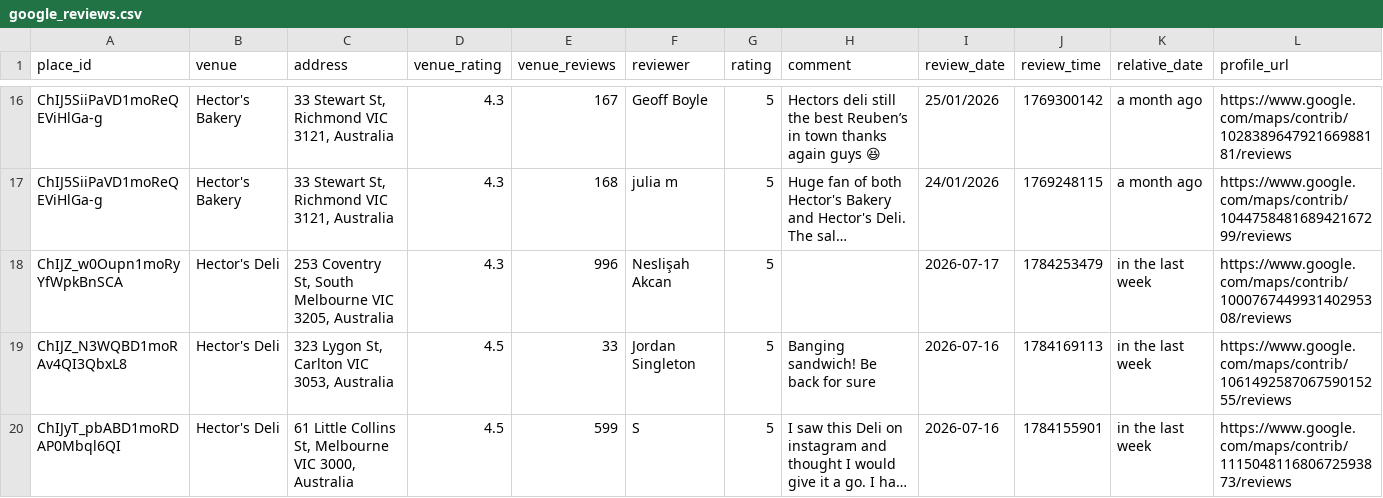
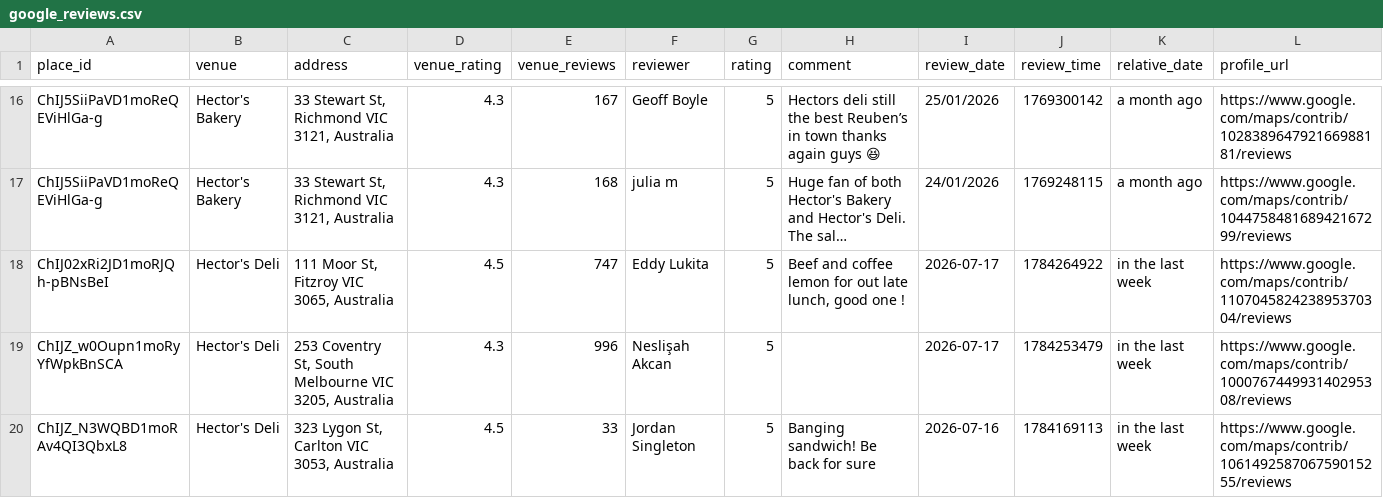
Before and after one commit to hecticanalysis-creator/hectic_review_dash, a CSV file: google_reviews.csv, drawn as a sheet; only a part is shown, gaps mark what is left out; the shorter side is filled out with more unchanged rows; long unchanged cells end in …; rows hold the shown columns only; the diff names each change by its address in the sheet, - before the commit and + after, or states it on an @@ line.

Commit message:
Update reviews — 2026-07-17 16:18

```diff
--- a/google_reviews.csv
+++ b/google_reviews.csv
+row 18: ChIJ02xRi2JD1moRJQh-pBNsBeI | Hector's Deli | 111 Moor St, Fitzroy VIC 3065, Australia | 4.5 | 747 | Eddy Lukita | 5 | Beef and coffee lemon for out late lunch, good one ! | 2026-07-17 | 1784264922 | in the last week | https://www.google.com/maps/contrib/110704582423895370304/reviews
```
